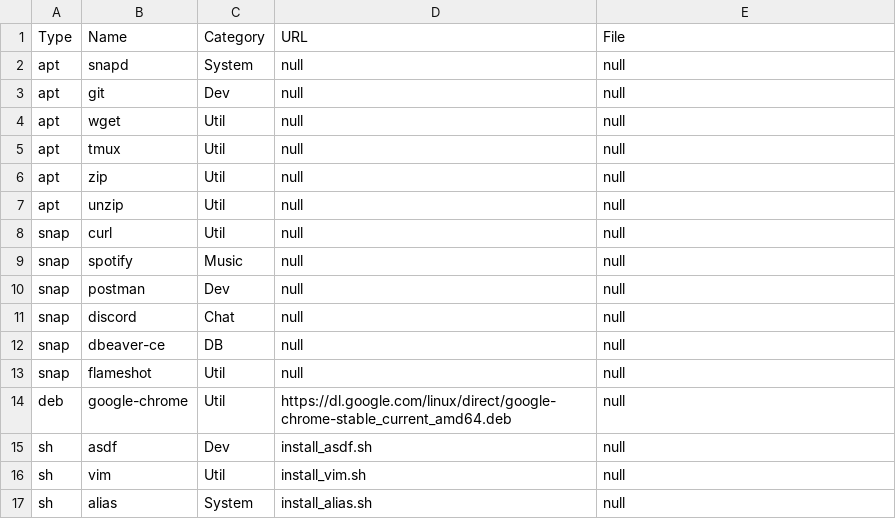
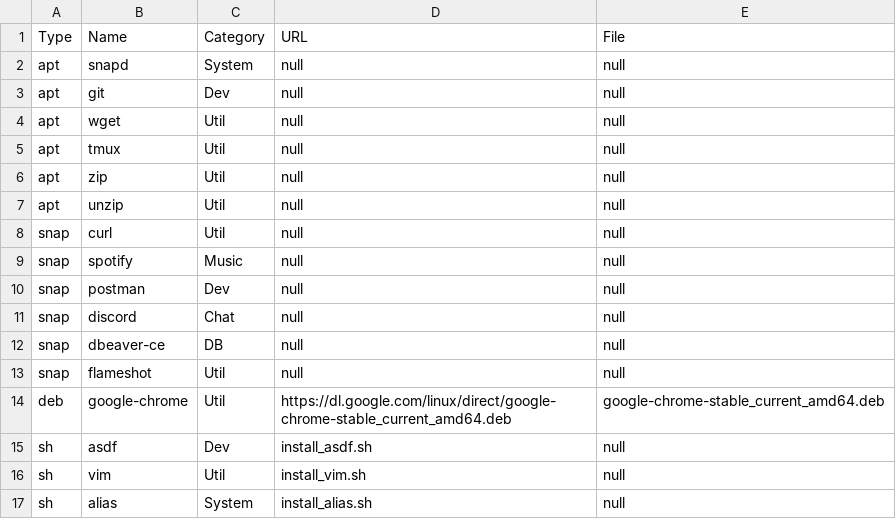
Before and after one commit to FernandoCelmer/dotfiles, a CSV file: setup/packages_ubuntu.csv, drawn as a sheet.

Commit message:
Update packages_ubuntu.csv

```diff
--- a/setup/packages_ubuntu.csv
+++ b/setup/packages_ubuntu.csv
@@ -13,3 +13,3 @@ snap,dbeaver-ce,DB,null,null
 snap,flameshot,Util,null,null
-deb,google-chrome,Util,https://dl.google.com/linux/direct/google-chrome-stable_current_amd64.deb,null
+deb,google-chrome,Util,https://dl.google.com/linux/direct/google-chrome-stable_current_amd64.deb,google-chrome-stable_current_amd64.deb
 sh,asdf,Dev,install_asdf.sh,null
```
